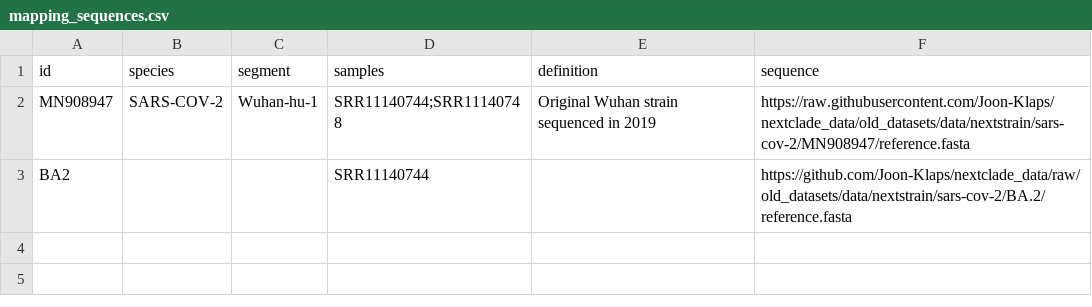
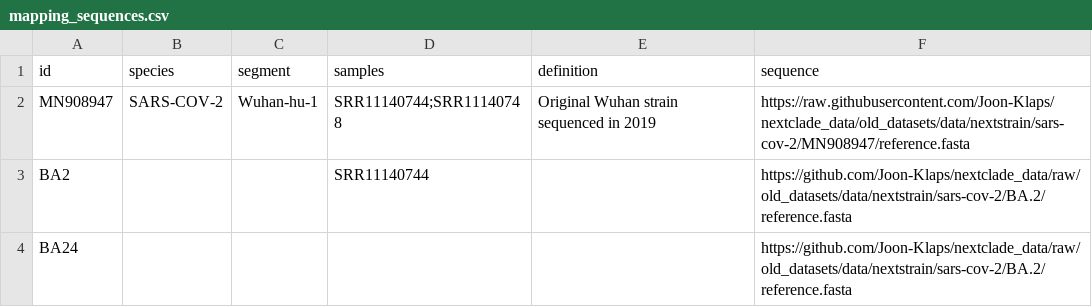
Before and after one commit to Joon-Klaps/viralgenie, a CSV file: assets/mapping_sequences.csv, drawn as a sheet.

Commit message:
Add new mapping sequence BA24

```diff
--- a/assets/mapping_sequences.csv
+++ b/assets/mapping_sequences.csv
@@ -3 +3,2 @@ MN908947,SARS-COV-2,Wuhan-hu-1,SRR11140744;SRR11140748,Original Wuhan strain seq
 BA2,,,SRR11140744,,https://github.com/Joon-Klaps/nextclade_data/raw/old_datasets/data/nextstrain/sars-cov-2/BA.2/reference.fasta
+BA24,,,,,https://github.com/Joon-Klaps/nextclade_data/raw/old_datasets/data/nextstrain/sars-cov-2/BA.2/reference.fasta
```
Also changed, not shown: 1 other file.
